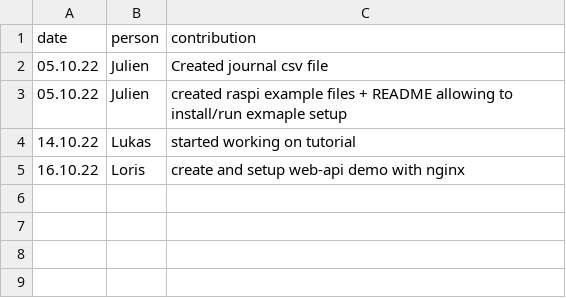
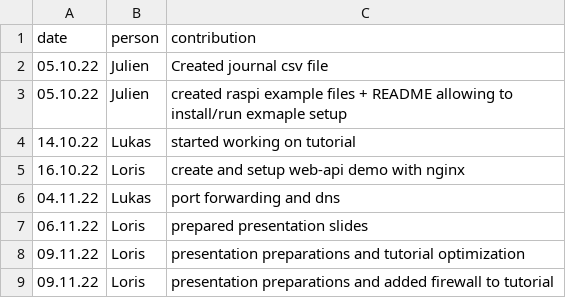
Before and after one commit to nembrinj/protofablab, a CSV file: topics/02_raspPI/journal.csv, drawn as a sheet; the diff names each change by its address in the sheet, - before the commit and + after, or states it on an @@ line.

Commit message:
group02 - updated journal

```diff
--- a/topics/02_raspPI/journal.csv
+++ b/topics/02_raspPI/journal.csv
+row 6: 04.11.22 | Lukas | port forwarding and dns
+row 7: 06.11.22 | Loris | prepared presentation slides
+row 8: 09.11.22 | Loris | presentation preparations and tutorial optimization
+row 9: 09.11.22 | Loris | presentation preparations and added firewall to tutorial
```
